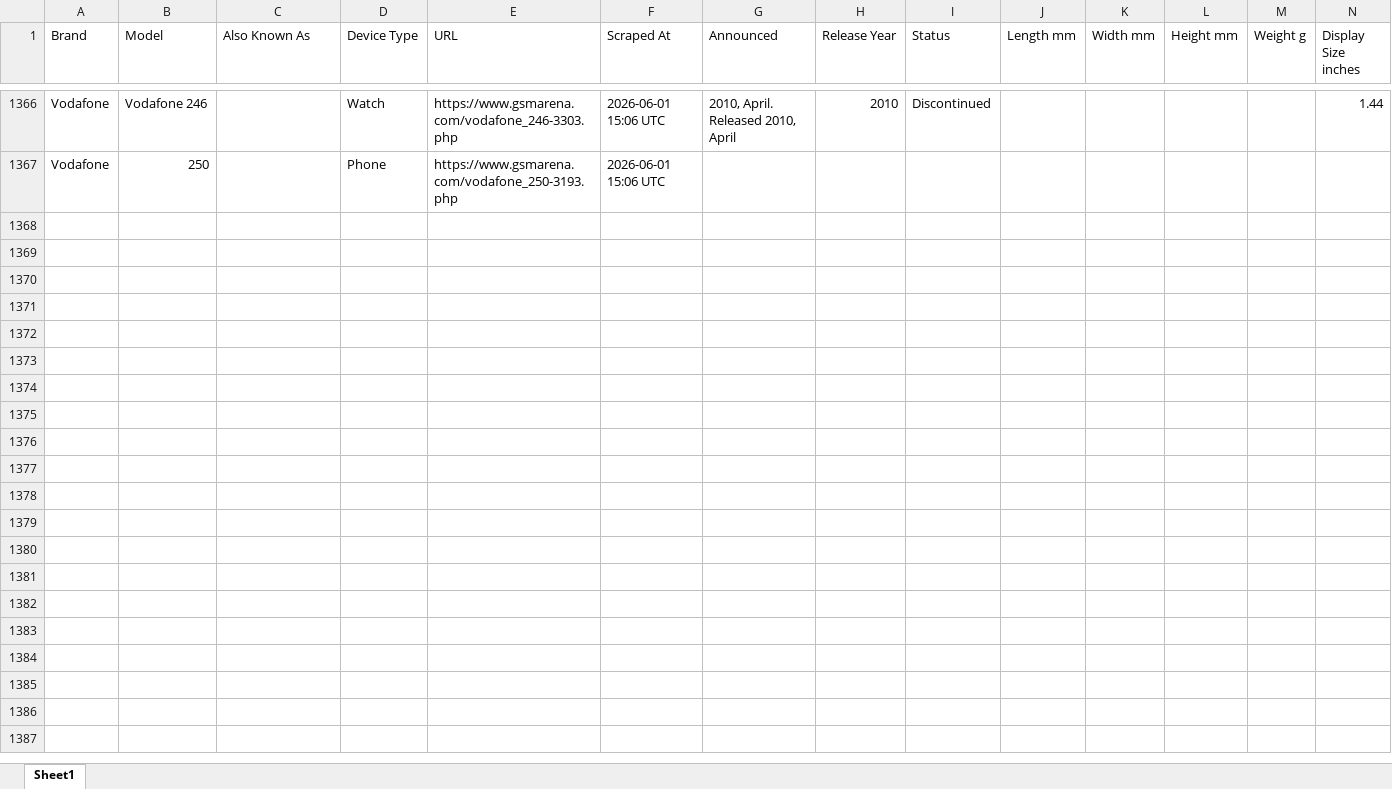
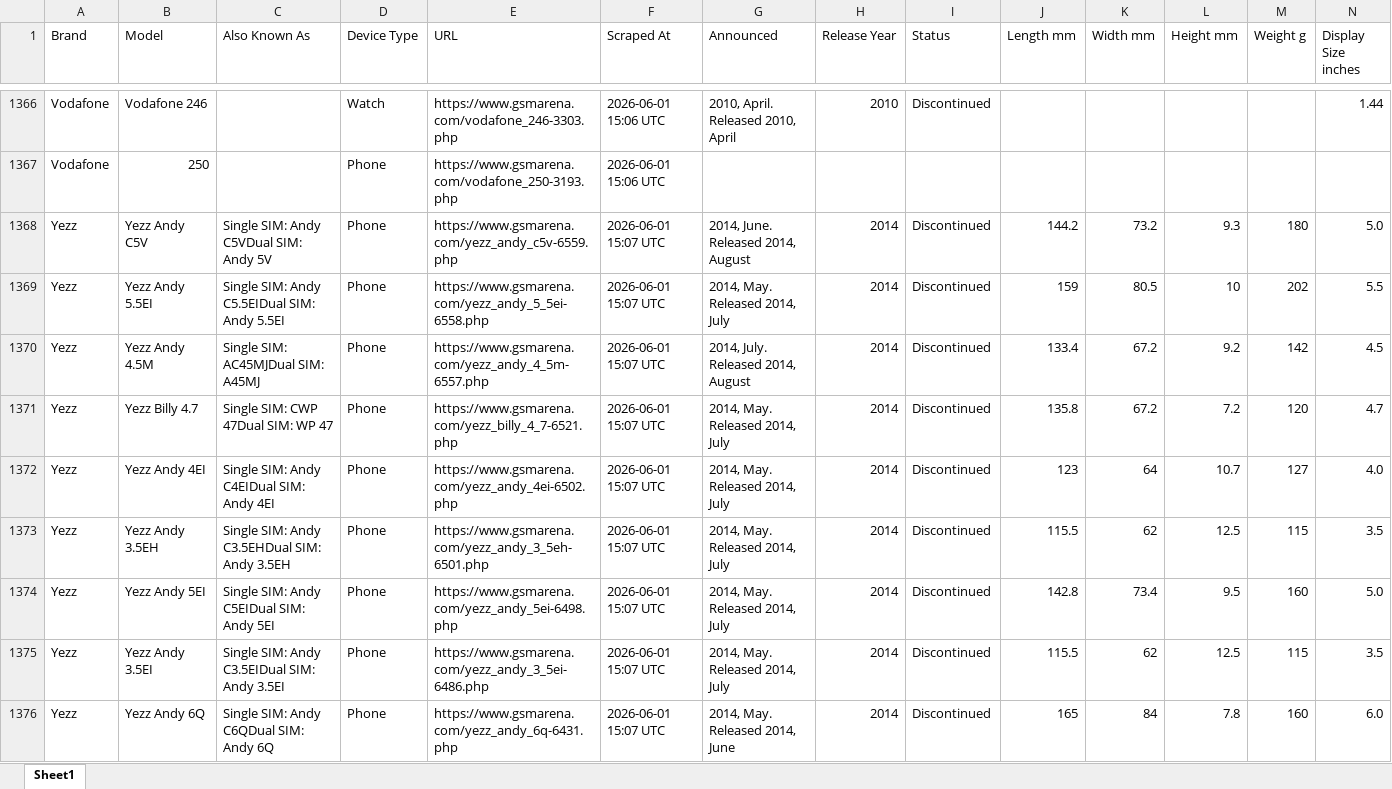
Before and after one commit to kalani23/gsm_arena, an Excel workbook: gsmarena_new_2026-06-01.xlsx, sheet Sheet1, drawn as a sheet; only a part is shown, gaps mark what is left out; values as stored, in another font and other column widths than the file's, no cell formats; rows hold the shown columns only; the diff covers the shown part only; the diff names each change by its address in the sheet, - before the commit and + after, or states it on an @@ line.

```diff
--- a/gsmarena_new_2026-06-01.xlsx (sheet Sheet1)
+++ b/gsmarena_new_2026-06-01.xlsx (sheet Sheet1)
+row 1368: Yezz | Yezz Andy C5V | Single SIM: Andy C5VDual SIM: Andy 5V | Phone | https://www.gsmarena.com/yezz_andy_c5v-6559.php | 2026-06-01 15:07 UTC | 2014, June. Released 2014, August | 2014 | Discontinued | 144.2 | 73.2 | 9.3 | 180 | 5.0
+row 1369: Yezz | Yezz Andy 5.5EI | Single SIM: Andy C5.5EIDual SIM: Andy 5.5EI | Phone | https://www.gsmarena.com/yezz_andy_5_5ei-6558.php | 2026-06-01 15:07 UTC | 2014, May. Released 2014, July | 2014 | Discontinued | 159 | 80.5 | 10 | 202 | 5.5
+row 1370: Yezz | Yezz Andy 4.5M | Single SIM: AC45MJDual SIM: A45MJ | Phone | https://www.gsmarena.com/yezz_andy_4_5m-6557.php | 2026-06-01 15:07 UTC | 2014, July. Released 2014, August | 2014 | Discontinued | 133.4 | 67.2 | 9.2 | 142 | 4.5
+row 1371: Yezz | Yezz Billy 4.7 | Single SIM: CWP 47Dual SIM: WP 47 | Phone | https://www.gsmarena.com/yezz_billy_4_7-6521.php | 2026-06-01 15:07 UTC | 2014, May. Released 2014, July | 2014 | Discontinued | 135.8 | 67.2 | 7.2 | 120 | 4.7
+row 1372: Yezz | Yezz Andy 4EI | Single SIM: Andy C4EIDual SIM: Andy 4EI | Phone | https://www.gsmarena.com/yezz_andy_4ei-6502.php | 2026-06-01 15:07 UTC | 2014, May. Released 2014, July | 2014 | Discontinued | 123 | 64 | 10.7 | 127 | 4.0
+row 1373: Yezz | Yezz Andy 3.5EH | Single SIM: Andy C3.5EHDual SIM: Andy 3.5EH | Phone | https://www.gsmarena.com/yezz_andy_3_5eh-6501.php | 2026-06-01 15:07 UTC | 2014, May. Released 2014, July | 2014 | Discontinued | 115.5 | 62 | 12.5 | 115 | 3.5
+row 1374: Yezz | Yezz Andy 5EI | Single SIM: Andy C5EIDual SIM: Andy 5EI | Phone | https://www.gsmarena.com/yezz_andy_5ei-6498.php | 2026-06-01 15:07 UTC | 2014, May. Released 2014, July | 2014 | Discontinued | 142.8 | 73.4 | 9.5 | 160 | 5.0
+row 1375: Yezz | Yezz Andy 3.5EI | Single SIM: Andy C3.5EIDual SIM: Andy 3.5EI | Phone | https://www.gsmarena.com/yezz_andy_3_5ei-6486.php | 2026-06-01 15:07 UTC | 2014, May. Released 2014, July | 2014 | Discontinued | 115.5 | 62 | 12.5 | 115 | 3.5
+row 1376: Yezz | Yezz Andy 6Q | Single SIM: Andy C6QDual SIM: Andy 6Q | Phone | https://www.gsmarena.com/yezz_andy_6q-6431.php | 2026-06-01 15:07 UTC | 2014, May. Released 2014, June | 2014 | Discontinued | 165 | 84 | 7.8 | 160 | 6.0
```
Also changed, not shown: 15 added rows and 6 edited cells elsewhere in this sheet, cell formats, 4 other files.
